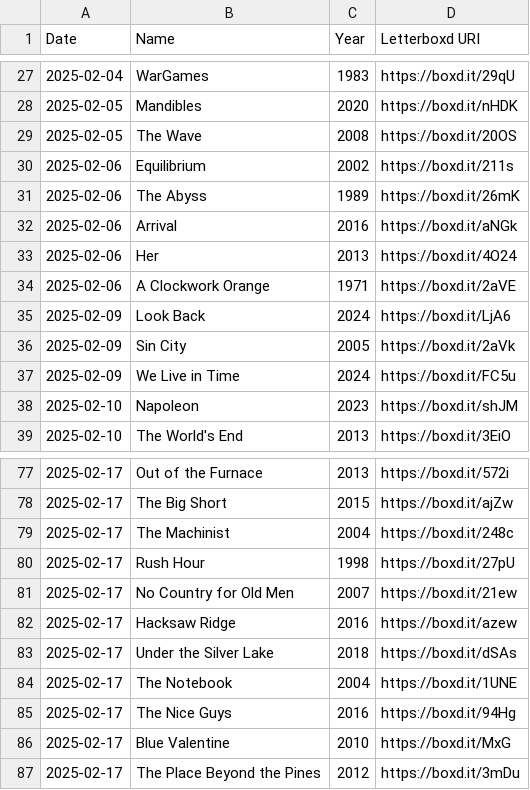
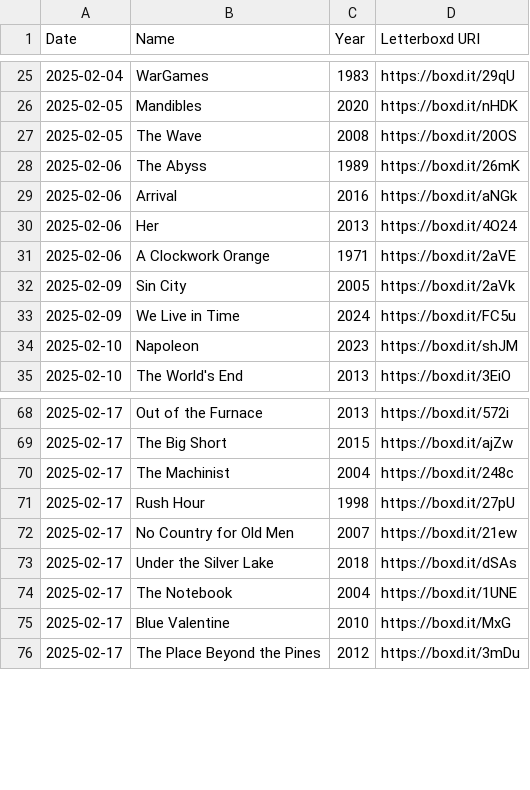
Before and after one commit to clemchataigner/roulette-film, a CSV file: roulette/Data/Naia/watchlist.csv, drawn as a sheet; only a part is shown, gaps mark what is left out; the diff covers the shown part only.

```diff
--- a/roulette/Data/Naia/watchlist.csv
+++ b/roulette/Data/Naia/watchlist.csv
@@ -29,3 +27,2 @@ Date,Name,Year,Letterboxd URI
 2025-02-05,The Wave,2008,https://boxd.it/20OS
-2025-02-06,Equilibrium,2002,https://boxd.it/211s
 2025-02-06,The Abyss,1989,https://boxd.it/26mK
@@ -34,3 +31,2 @@ Date,Name,Year,Letterboxd URI
 2025-02-06,A Clockwork Orange,1971,https://boxd.it/2aVE
-2025-02-09,Look Back,2024,https://boxd.it/LjA6
 2025-02-09,Sin City,2005,https://boxd.it/2aVk
@@ -81,6 +72,4 @@ Date,Name,Year,Letterboxd URI
 2025-02-17,No Country for Old Men,2007,https://boxd.it/21ew
-2025-02-17,Hacksaw Ridge,2016,https://boxd.it/azew
 2025-02-17,Under the Silver Lake,2018,https://boxd.it/dSAs
 2025-02-17,The Notebook,2004,https://boxd.it/1UNE
-2025-02-17,The Nice Guys,2016,https://boxd.it/94Hg
 2025-02-17,Blue Valentine,2010,https://boxd.it/MxG
```
Also changed, not shown: 22 added rows and 7 removed rows elsewhere in this file, 4 other files.
